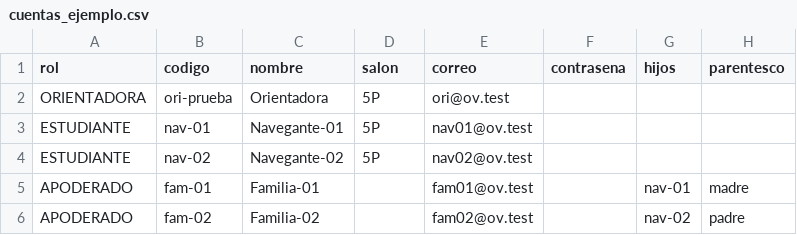
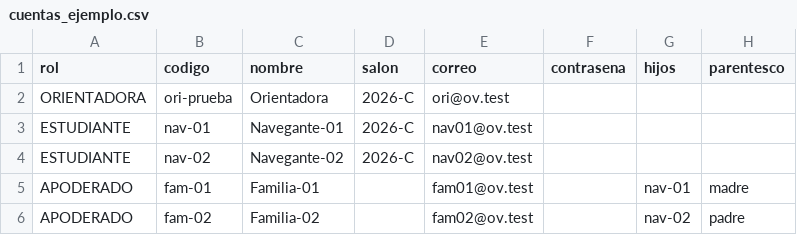
Before and after one commit to carloz31/ov, a CSV file: ov_backend/scripts/cuentas_ejemplo.csv, drawn as a sheet.

```diff
--- a/ov_backend/scripts/cuentas_ejemplo.csv
+++ b/ov_backend/scripts/cuentas_ejemplo.csv
@@ -1,5 +1,5 @@
 rol,codigo,nombre,salon,correo,contrasena,hijos,parentesco
-ORIENTADORA,ori-prueba,Orientadora,5P,ori@ov.test,,,
-ESTUDIANTE,nav-01,Navegante-01,5P,nav01@ov.test,,,
-ESTUDIANTE,nav-02,Navegante-02,5P,nav02@ov.test,,,
+ORIENTADORA,ori-prueba,Orientadora,2026-C,ori@ov.test,,,
+ESTUDIANTE,nav-01,Navegante-01,2026-C,nav01@ov.test,,,
+ESTUDIANTE,nav-02,Navegante-02,2026-C,nav02@ov.test,,,
 APODERADO,fam-01,Familia-01,,fam01@ov.test,,nav-01,madre
```
Also changed, not shown: 57 other files.
